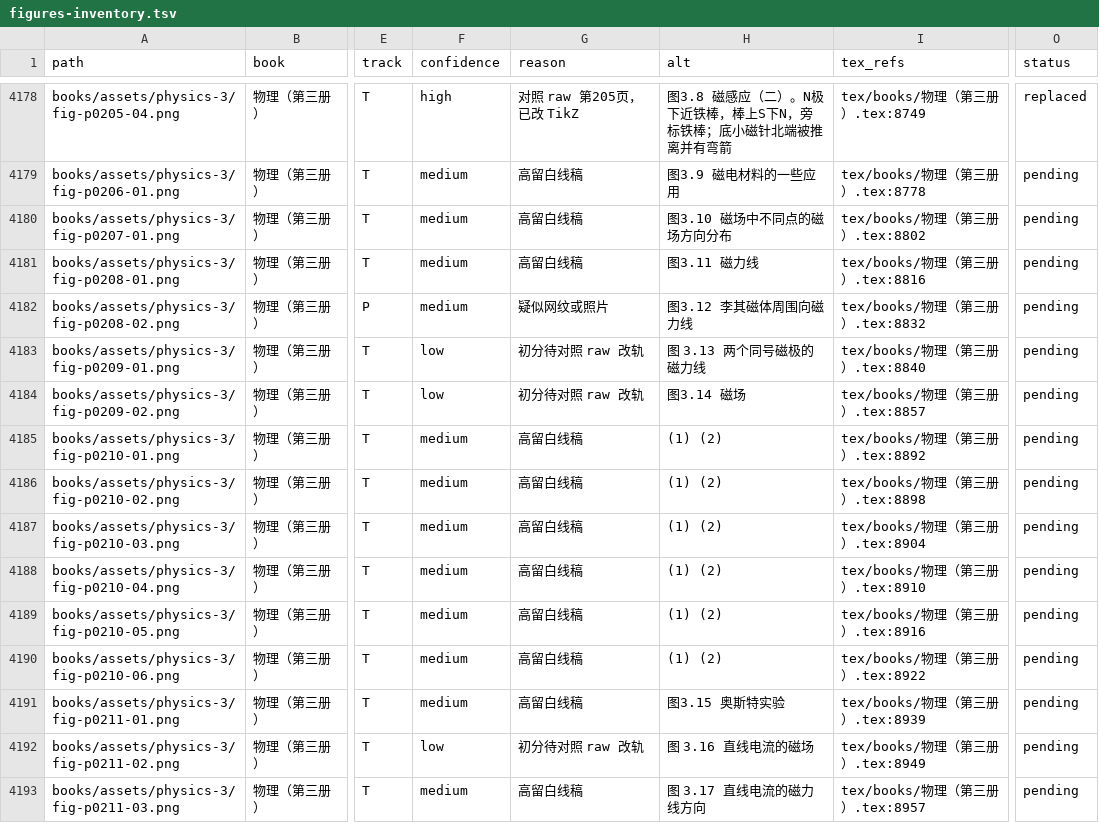
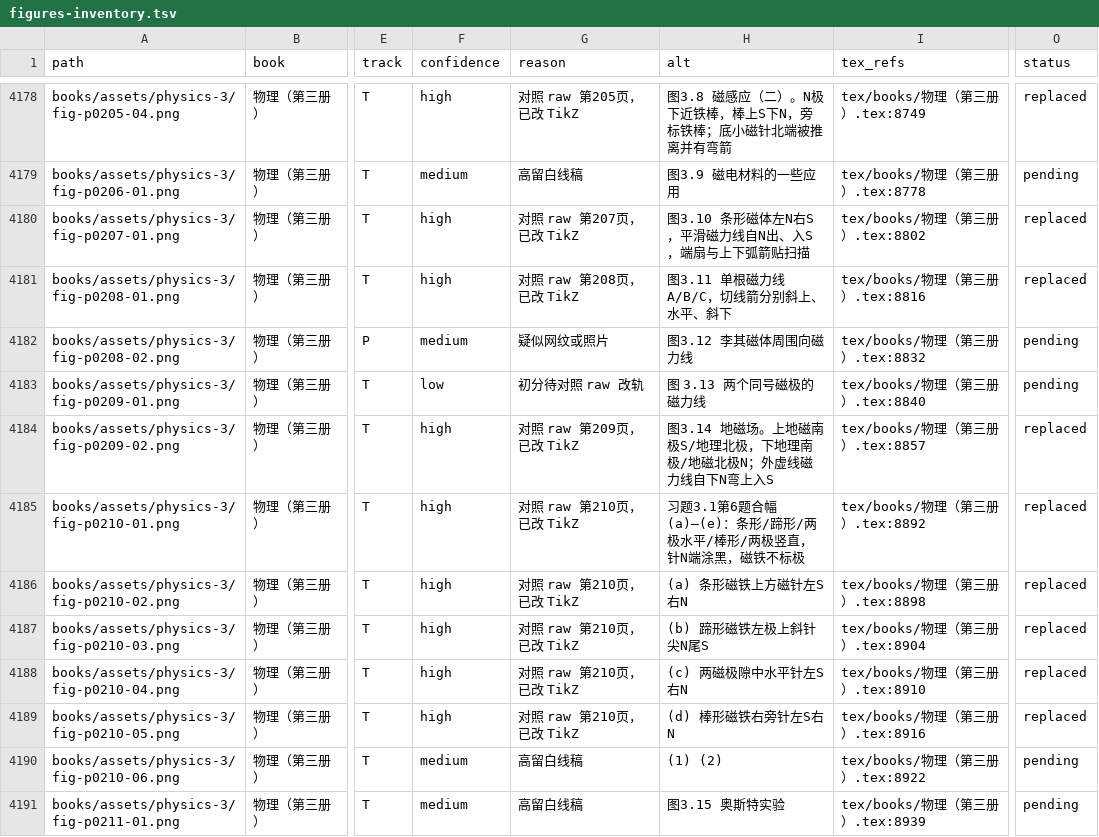
Before and after one commit to kenyon-wong/shulihua-tex, a TSV file: docs/figures-inventory.tsv, drawn as a sheet; only a part is shown, gaps mark what is left out; the shorter side is filled out with more unchanged rows; the diff names each change by its address in the sheet, - before the commit and + after, or states it on an @@ line.

Commit message:
物理第三册: replace 8 track T magnetic-field figures with TikZ.
磁力线与地磁场示意、习题磁针取向；跳过铁屑照片与过密半调；对照 raw 第207–210页。

```diff
--- a/docs/figures-inventory.tsv
+++ b/docs/figures-inventory.tsv
-F4180:F4181 (confidence): medium
+F4180:F4181 (confidence): high
-G4180 (reason): 高留白线稿
+G4180 (reason): 对照 raw 第207页，已改 TikZ
-H4180 (alt): 图3.10 磁场中不同点的磁场方向分布
+H4180 (alt): 图3.10 条形磁体左N右S，平滑磁力线自N出、入S，端扇与上下弧箭贴扫描
-O4180:O4181 (status): pending
+O4180:O4181 (status): replaced
-G4181 (reason): 高留白线稿
+G4181 (reason): 对照 raw 第208页，已改 TikZ
-H4181 (alt): 图3.11 磁力线
+H4181 (alt): 图3.11 单根磁力线 A/B/C，切线箭分别斜上、水平、斜下
-F4184 (confidence): low
+F4184 (confidence): high
-G4184 (reason): 初分待对照 raw 改轨
+G4184 (reason): 对照 raw 第209页，已改 TikZ
-H4184 (alt): 图3.14 磁场
+H4184 (alt): 图3.14 地磁场。上地磁南极S/地理北极，下地理南极/地磁北极N；外虚线磁力线自下N弯上入S
-O4184:O4189 (status): pending
+O4184:O4189 (status): replaced
-F4185:F4189 (confidence): medium
+F4185:F4189 (confidence): high
-G4185:G4189 (reason): 高留白线稿
+G4185:G4189 (reason): 对照 raw 第210页，已改 TikZ
-H4185 (alt): (1) (2)
+H4185 (alt): 习题3.1第6题合幅 (a)–(e)：条形/蹄形/两极水平/棒形/两极竖直，针N端涂黑，磁铁不标极
-H4186 (alt): (1) (2)
+H4186 (alt): (a) 条形磁铁上方磁针左S右N
-H4187 (alt): (1) (2)
+H4187 (alt): (b) 蹄形磁铁左极上斜针尖N尾S
-H4188 (alt): (1) (2)
+H4188 (alt): (c) 两磁极隙中水平针左S右N
-H4189 (alt): (1) (2)
+H4189 (alt): (d) 棒形磁铁右旁针左S右N
```
Also changed, not shown: 1 other file.
